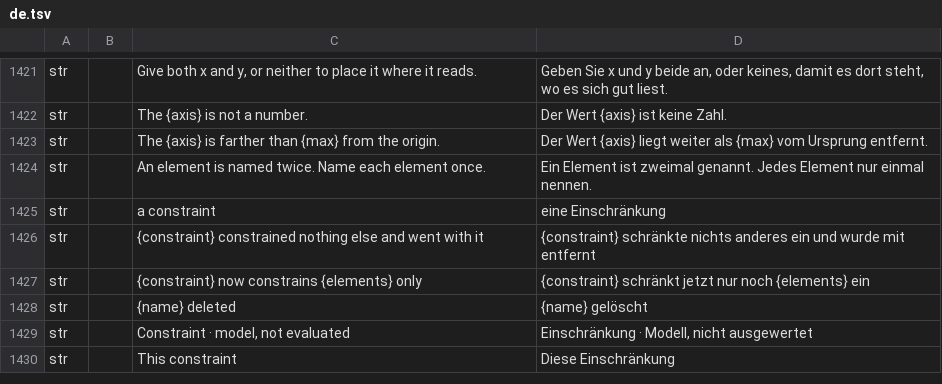
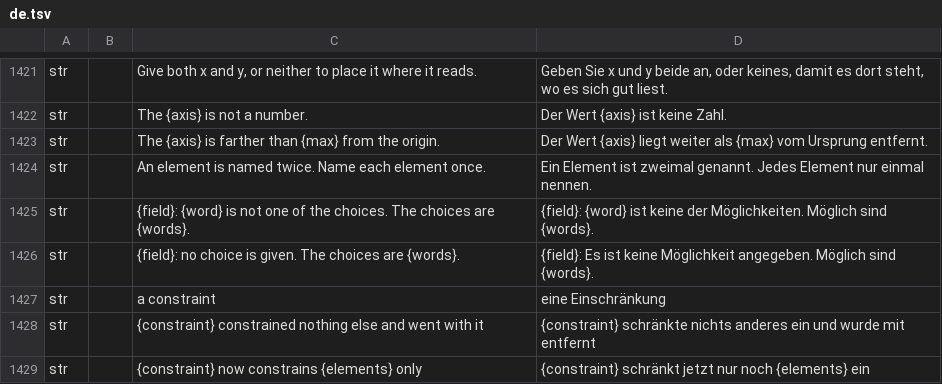
Before and after one commit to software-vision-ai/archforge, a TSV file: crates/ui-egui/src/i18n/de.tsv, drawn as a sheet; only a part is shown, gaps mark what is left out; the shorter side is filled out with more unchanged rows; the diff names each change by its address in the sheet, - before the commit and + after, or states it on an @@ line.

```diff
--- a/crates/ui-egui/src/i18n/de.tsv
+++ b/crates/ui-egui/src/i18n/de.tsv
+row 1425: str |  | {field}: {word} is not one of the choices. The choices are {words}. | {field}: {word} ist keine der Möglichkeiten. Möglich sind {words}.
+row 1426: str |  | {field}: no choice is given. The choices are {words}. | {field}: Es ist keine Möglichkeit angegeben. Möglich sind {words}.
```
Also changed, not shown: crates/ui-egui/src/i18n/en.tsv, crates/ui-egui/src/i18n/es.tsv, 11 other files.
